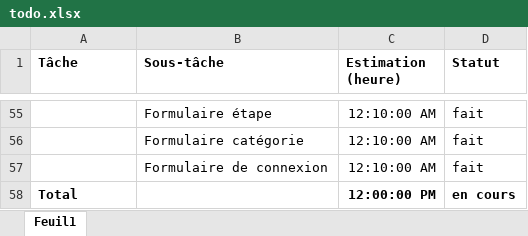
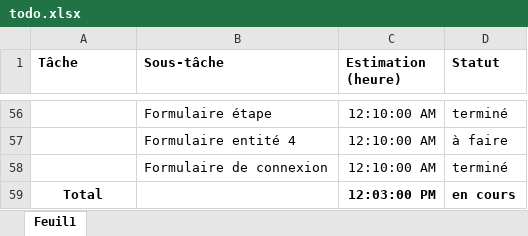
Before and after one commit to LegendaryGhost/gotta-taste-work, an Excel workbook: todo.xlsx, sheet Feuil1, drawn as a sheet; only a part is shown, gaps mark what is left out; values as stored, in another font and other column widths than the file's, no borders; conditional formats not drawn; addresses are those after the commit; the diff covers the shown part only; the diff names each change by its address in the sheet, - before the commit and + after, or states it on an @@ line.

```diff
--- a/todo.xlsx (sheet Feuil1)
+++ b/todo.xlsx (sheet Feuil1)
-D56 (Statut): fait
+D56 (Statut): terminé
-B57 (Sous-tâche): Formulaire catégorie
+B57 (Sous-tâche): Formulaire entité 4
-D57 (Statut): fait
+D57 (Statut): à faire
-D58 (Statut): fait
+D58 (Statut): terminé
-A59 alignment: left
+A59 alignment: center
-C59 (Estimation (heure)): 12:00:00 PM
+C59 (Estimation (heure)): 12:03:00 PM
```
Also changed, not shown: 1 added row and 57 edited cells elsewhere in this sheet, 6 other files.
